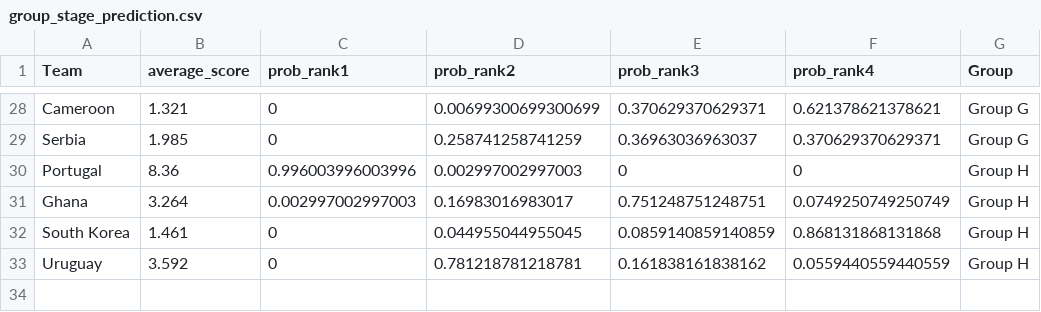
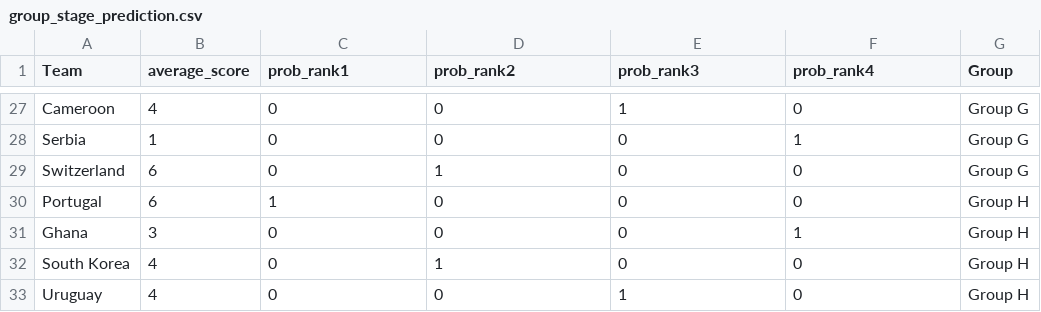
Before and after one commit to swissfootdata/national_teams, a CSV file: data/group_stage_prediction.csv, drawn as a sheet; only a part is shown, gaps mark what is left out; the diff covers the shown part only.

```diff
--- a/data/group_stage_prediction.csv
+++ b/data/group_stage_prediction.csv
@@ -28,6 +27,7 @@
-"Cameroon",1.321,0,0.00699300699300699,0.370629370629371,0.621378621378621,"Group G"
-"Serbia",1.985,0,0.258741258741259,0.36963036963037,0.370629370629371,"Group G"
-"Portugal",8.36,0.996003996003996,0.002997002997003,0,0,"Group H"
-"Ghana",3.264,0.002997002997003,0.16983016983017,0.751248751248751,0.0749250749250749,"Group H"
-"South Korea",1.461,0,0.044955044955045,0.0859140859140859,0.868131868131868,"Group H"
-"Uruguay",3.592,0,0.781218781218781,0.161838161838162,0.0559440559440559,"Group H"
+"Cameroon",4,0,0,1,0,"Group G"
+"Serbia",1,0,0,0,1,"Group G"
+"Switzerland",6,0,1,0,0,"Group G"
+"Portugal",6,1,0,0,0,"Group H"
+"Ghana",3,0,0,0,1,"Group H"
+"South Korea",4,0,1,0,0,"Group H"
+"Uruguay",4,0,0,1,0,"Group H"
```
Also changed, not shown: 4 added rows, 5 removed rows and 87 edited cells elsewhere in this file, Output/prediction_R16.csv, Output/prediction_group_stages.csv, 8 other files.
